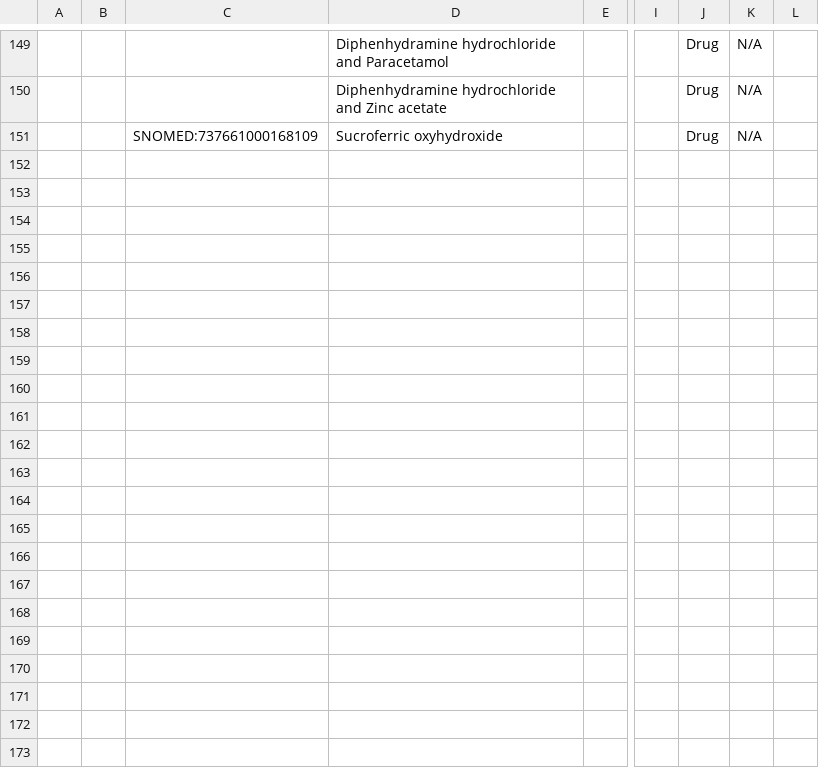
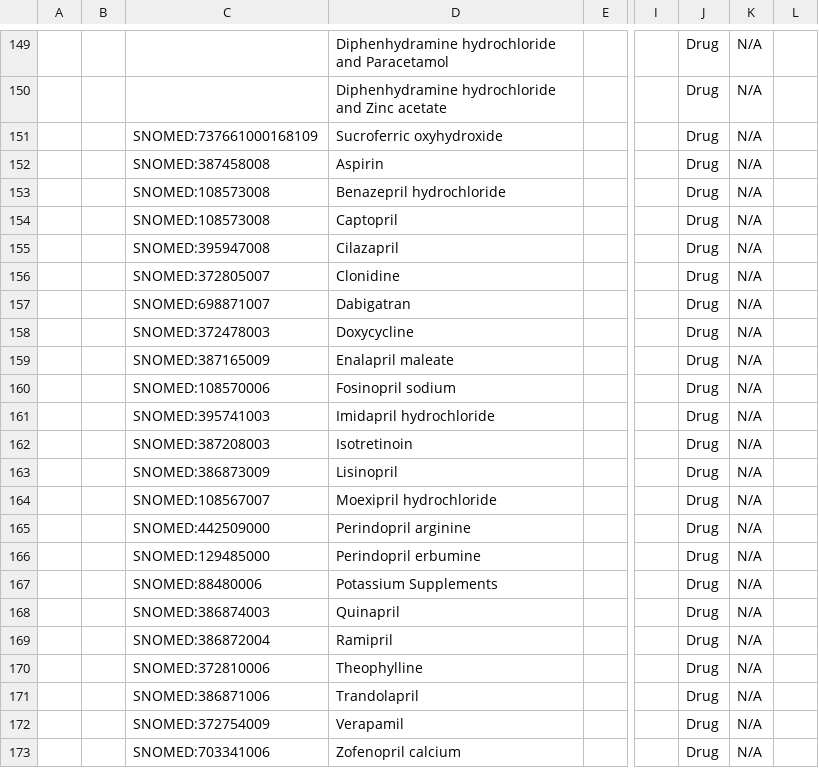
Before and after one commit to Bahmni/snomed-clinic-config, a CSV file: masterdata/configuration/concepts/drugConcepts.csv, drawn as a sheet; only a part is shown, gaps mark what is left out; rows hold the shown columns only; the diff names each change by its address in the sheet, - before the commit and + after, or states it on an @@ line.

Commit message:
BS-218 | updated drugs list and drug concepts

```diff
--- a/masterdata/configuration/concepts/drugConcepts.csv
+++ b/masterdata/configuration/concepts/drugConcepts.csv
+row 152:  |  | SNOMED:387458008 | Aspirin |  |  | Drug | N/A
+row 153:  |  | SNOMED:108573008 | Benazepril hydrochloride |  |  | Drug | N/A
+row 154:  |  | SNOMED:108573008 | Captopril |  |  | Drug | N/A
+row 155:  |  | SNOMED:395947008 | Cilazapril |  |  | Drug | N/A
+row 156:  |  | SNOMED:372805007 | Clonidine |  |  | Drug | N/A
+row 157:  |  | SNOMED:698871007 | Dabigatran |  |  | Drug | N/A
+row 158:  |  | SNOMED:372478003 | Doxycycline |  |  | Drug | N/A
+row 159:  |  | SNOMED:387165009 | Enalapril maleate |  |  | Drug | N/A
+row 160:  |  | SNOMED:108570006 | Fosinopril sodium |  |  | Drug | N/A
+row 161:  |  | SNOMED:395741003 | Imidapril hydrochloride |  |  | Drug | N/A
+row 162:  |  | SNOMED:387208003 | Isotretinoin |  |  | Drug | N/A
+row 163:  |  | SNOMED:386873009 | Lisinopril |  |  | Drug | N/A
+row 164:  |  | SNOMED:108567007 | Moexipril hydrochloride |  |  | Drug | N/A
+row 165:  |  | SNOMED:442509000 | Perindopril arginine |  |  | Drug | N/A
+row 166:  |  | SNOMED:129485000 | Perindopril erbumine |  |  | Drug | N/A
+row 167:  |  | SNOMED:88480006 | Potassium Supplements |  |  | Drug | N/A
+row 168:  |  | SNOMED:386874003 | Quinapril |  |  | Drug | N/A
+row 169:  |  | SNOMED:386872004 | Ramipril |  |  | Drug | N/A
+row 170:  |  | SNOMED:372810006 | Theophylline |  |  | Drug | N/A
+row 171:  |  | SNOMED:386871006 | Trandolapril |  |  | Drug | N/A
+row 172:  |  | SNOMED:372754009 | Verapamil |  |  | Drug | N/A
+row 173:  |  | SNOMED:703341006 | Zofenopril calcium |  |  | Drug | N/A
```
Also changed, not shown: 1 other file.
